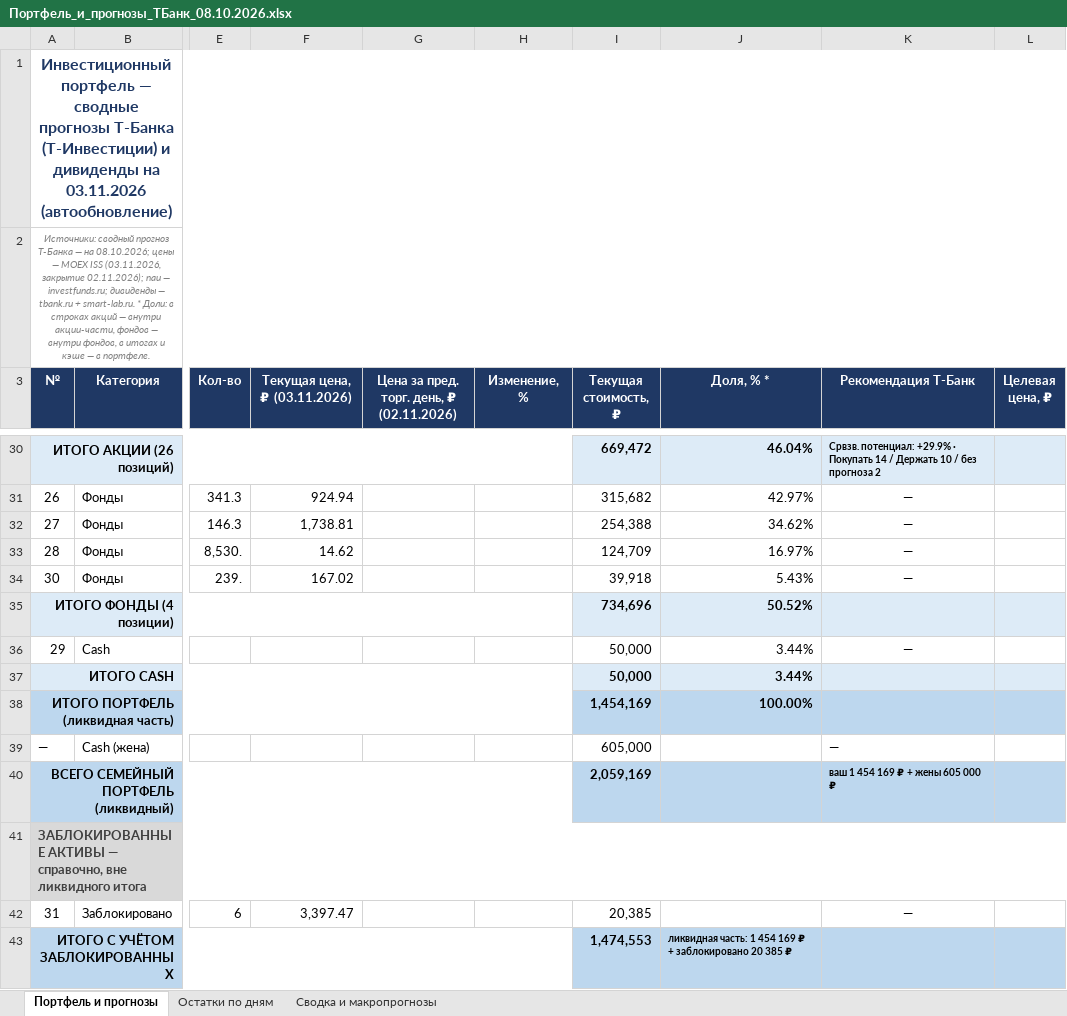
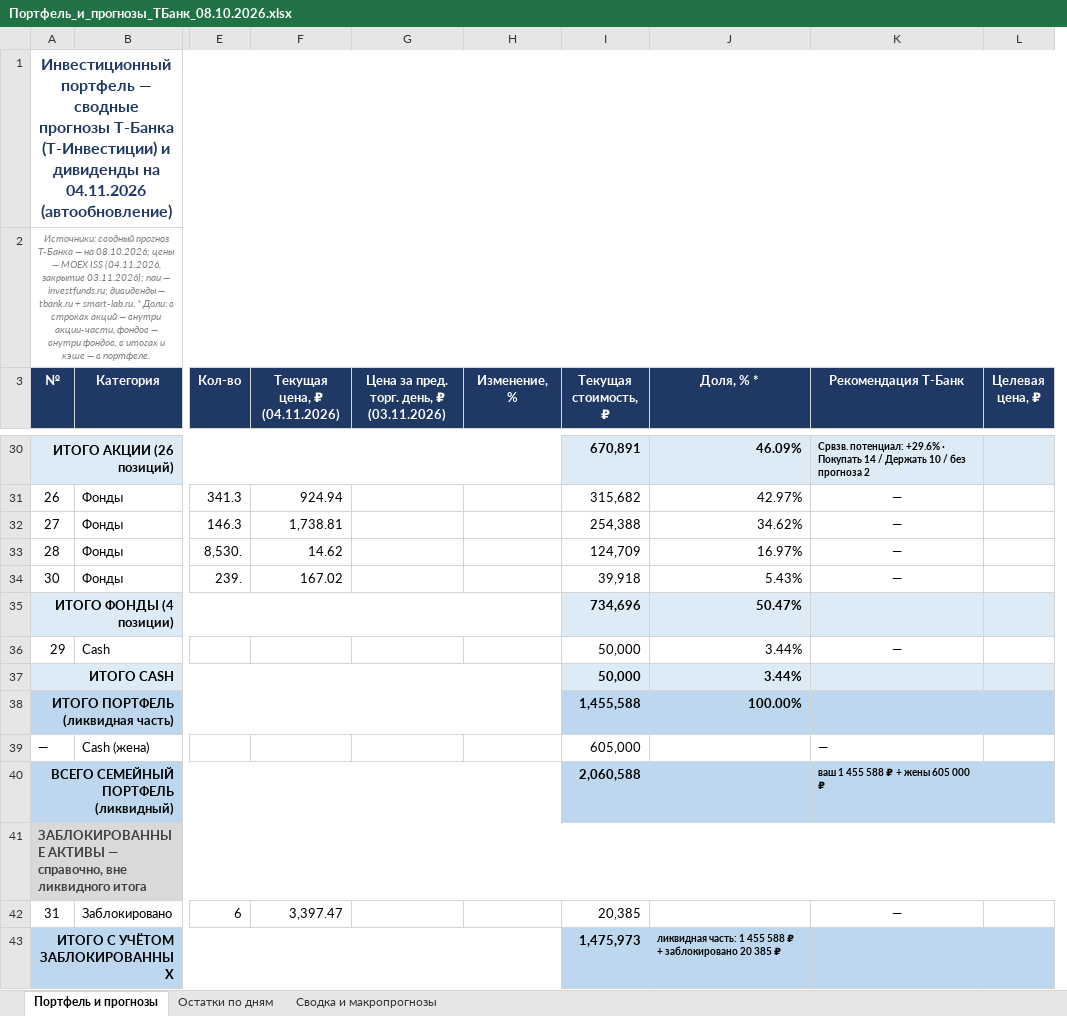
Before and after one commit to Edsonssss/pf-site-1b1590de4c, an Excel workbook: Портфель_и_прогнозы_ТБанк_08.10.2026.xlsx, sheet Портфель и прогнозы, drawn as a sheet; only a part is shown, gaps mark what is left out; values as stored, in another font and other column widths than the file's, no borders; removed rows and columns are numbered as before the commit, all else as after; the diff covers the shown part only; the diff names each change by its address in the sheet, - before the commit and + after, or states it on an @@ line.

```diff
--- a/Портфель_и_прогнозы_ТБанк_08.10.2026.xlsx (sheet Портфель и прогнозы)
+++ b/Портфель_и_прогнозы_ТБанк_08.10.2026.xlsx (sheet Портфель и прогнозы)
+column F (Текущая цена, ₽ (04.11.2026)), rows 31-42: 924.94 | 1,738.81 | 14.62 | 167.02 |  |  |  |  |  |  |  | 3,397.47
-column G, row 3: Цена за пред. торг. день, ₽ (02.11.2026)
-A1 (№): …дивиденды на 03.11.2026 (автообновление)
+A1 (№): …дивиденды на 04.11.2026 (автообновление)
-A2 (№): …MOEX ISS (03.11.2026, закрытие 02.11.2026); паи —…
+A2 (№): …MOEX ISS (04.11.2026, закрытие 03.11.2026); паи —…
-G3: Текущая цена, ₽ (03.11.2026)
+G3: Цена за пред. торг. день, ₽ (03.11.2026)
-I30 (Текущая стоимость, ₽): 669,472
+I30 (Текущая стоимость, ₽): 670,891
-J30 (Доля, % *): 46.04%
+J30 (Доля, % *): 46.09%
-K30 (Рекомендация Т-Банк): Срвзв. потенциал: +29.9% · Покупать…
+K30 (Рекомендация Т-Банк): Срвзв. потенциал: +29.6% · Покупать…
-G31: 924.94
+G31: (empty)
-G32: 1,738.81
+G32: (empty)
-G33: 14.62
+G33: (empty)
-G34: 167.02
+G34: (empty)
-J35 (Доля, % *): 50.52%
+J35 (Доля, % *): 50.47%
-I38 (Текущая стоимость, ₽): 1,454,169
+I38 (Текущая стоимость, ₽): 1,455,588
-I40 (Текущая стоимость, ₽): 2,059,169
+I40 (Текущая стоимость, ₽): 2,060,588
-K40 (Рекомендация Т-Банк): ваш 1 454 169 ₽ + жены 605 000 ₽
+K40 (Рекомендация Т-Банк): ваш 1 455 588 ₽ + жены 605 000 ₽
-G42: 3,397.47
+G42: (empty)
-I43 (Текущая стоимость, ₽): 1,474,553
+I43 (Текущая стоимость, ₽): 1,475,973
-J43 (Доля, % *): …часть: 1 454 169 ₽ +…
+J43 (Доля, % *): …часть: 1 455 588 ₽ +…
```
Also changed, not shown: 108 edited cells and cell formats elsewhere in this sheet, sheet Остатки по дням, sheet Сводка и макропрогнозы, charts or pictures, 4 other files.
